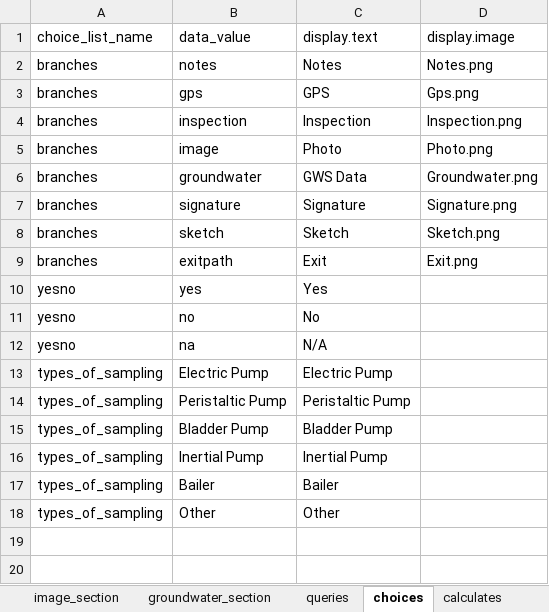
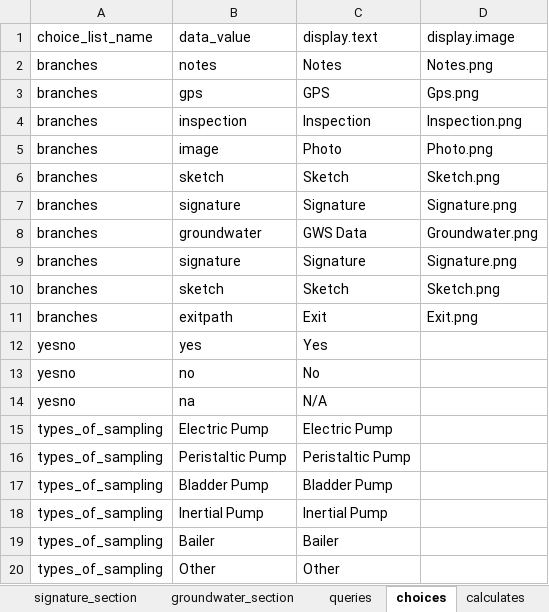
Before and after one commit to asif-iqbal/app-designer, an Excel workbook: app/config/tables/stdGroundwaterSample/forms/stdGroundwaterSample/stdGroundwaterSample.xlsx, sheet choices, drawn as a sheet; values as stored, in another font and other column widths than the file's, no borders; charts and pictures not drawn; the diff names each change by its address in the sheet, - before the commit and + after, or states it on an @@ line.

```diff
--- a/app/config/tables/stdGroundwaterSample/forms/stdGroundwaterSample/stdGroundwaterSample.xlsx (sheet choices)
+++ b/app/config/tables/stdGroundwaterSample/forms/stdGroundwaterSample/stdGroundwaterSample.xlsx (sheet choices)
+sheet tab: signature_section
+row 6: branches | sketch | Sketch | Sketch.png
+row 7: branches | signature | Signature | Signature.png
```
Also changed, not shown: sheet survey, sheet model, sheet groundwater_section, sheet settings, sheet image_section, other sheet tabs, charts or pictures, app/config/tables/constructionForm/forms/constructionForm/constructionForm.xlsx, app/config/tables/imageSubform/forms/imageSubform/imageSubform.xlsx, 33 other files.
